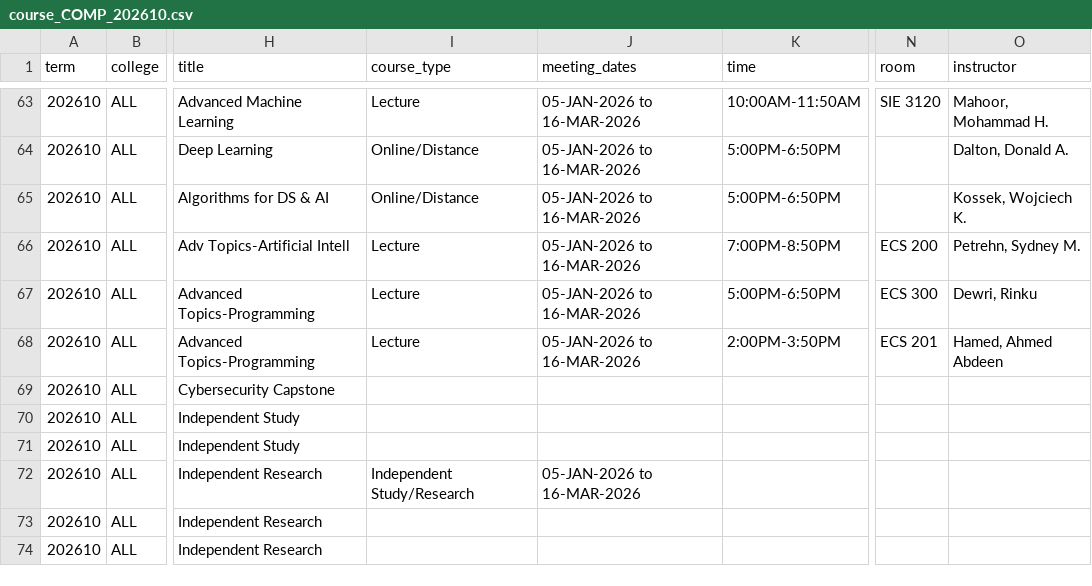
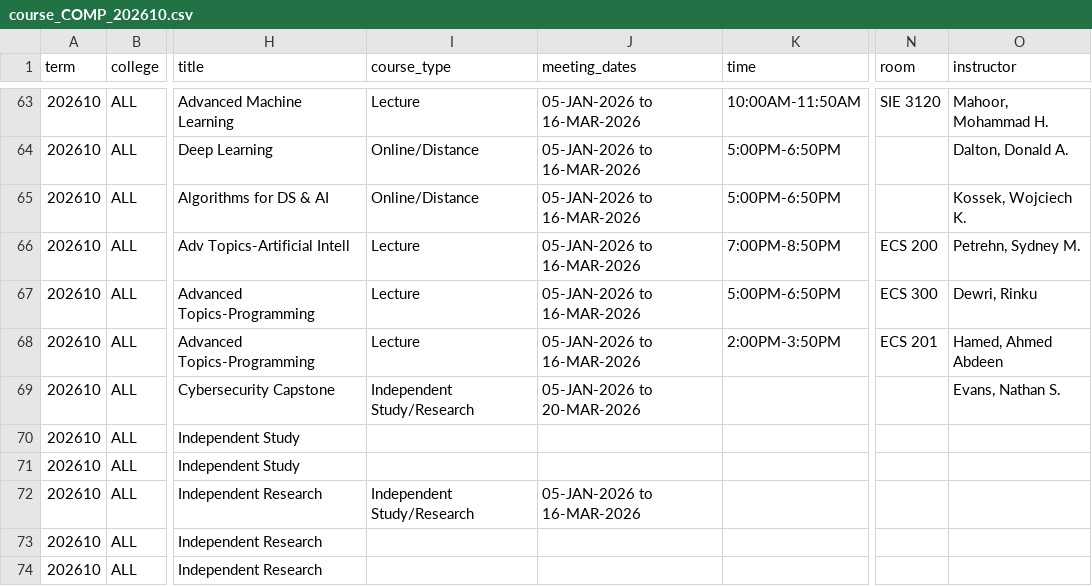
Before and after one commit to alexanderlewisstevens/course_data, a CSV file: data/course_COMP_202610.csv, drawn as a sheet; only a part is shown, gaps mark what is left out; the diff names each change by its address in the sheet, - before the commit and + after, or states it on an @@ line.

```diff
--- a/data/course_COMP_202610.csv
+++ b/data/course_COMP_202610.csv
-I69 (course_type): (empty)
+I69 (course_type): Independent Study/Research
-J69 (meeting_dates): (empty)
+J69 (meeting_dates): 05-JAN-2026 to 20-MAR-2026
-O69 (instructor): (empty)
+O69 (instructor): Evans, Nathan S.
```
Also changed, not shown: data/course_COMP_202630.csv, 11 other files.
